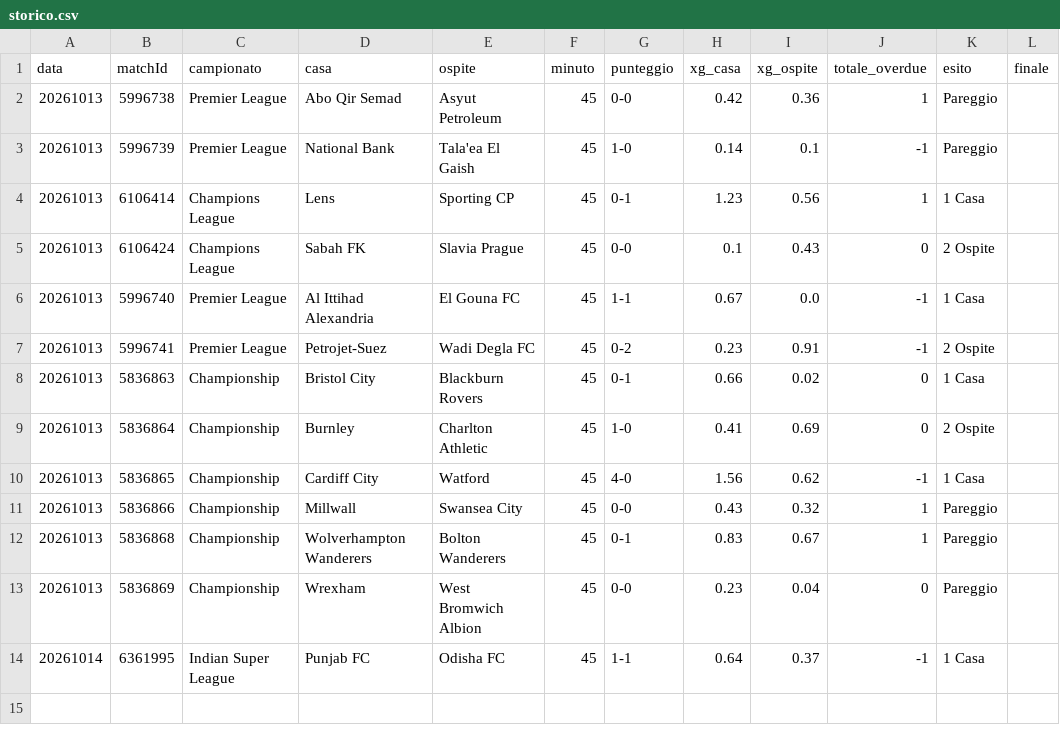
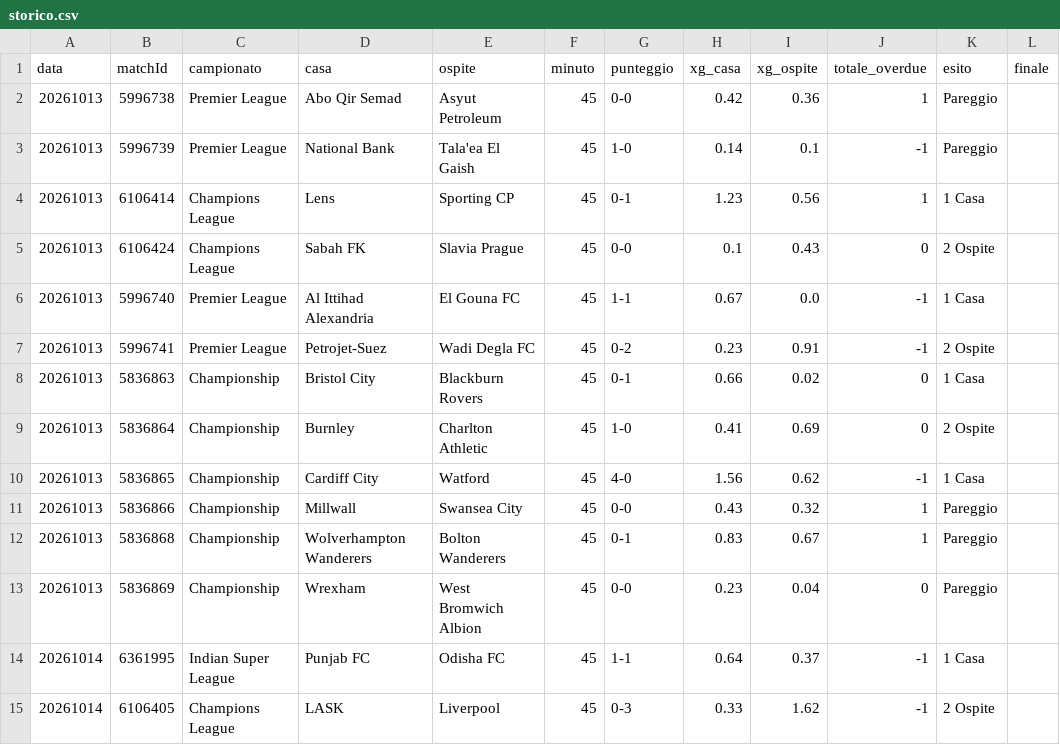
Before and after one commit to edbass1/xg-overdue-live, a CSV file: storico.csv, drawn as a sheet; the diff names each change by its address in the sheet, - before the commit and + after, or states it on an @@ line.

```diff
--- a/storico.csv
+++ b/storico.csv
+row 15: 20261014 | 6106405 | Champions League | LASK | Liverpool | 45 | 0-3 | 0.33 | 1.62 | -1 | 2 Ospite
```
Also changed, not shown: 2 other files.
